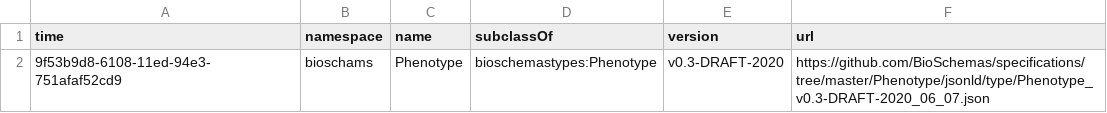
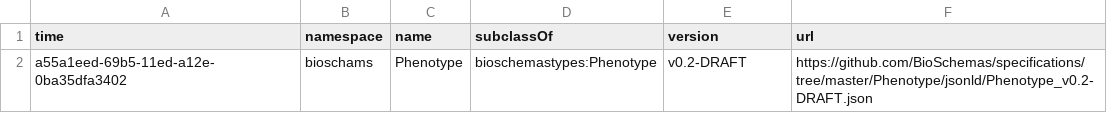
Before and after one commit to BioSchemas/bioschemas-dde, a CSV file: latest-updated-profiles/Phenotype.csv, drawn as a sheet.

```diff
--- a/latest-updated-profiles/Phenotype.csv
+++ b/latest-updated-profiles/Phenotype.csv
@@ -1,2 +1,2 @@
 time,namespace,name,subclassOf,version,url
-9f53b9d8-6108-11ed-94e3-751afaf52cd9,bioschams,Phenotype,bioschemastypes:Phenotype,v0.3-DRAFT-2020,https://github.com/BioSchemas/specifications/tree/master/Phenotype/jsonld/type/Phenotype_v0.3-DRAFT-2020_06_07.json
+a55a1eed-69b5-11ed-a12e-0ba35dfa3402,bioschams,Phenotype,bioschemastypes:Phenotype,v0.2-DRAFT,https://github.com/BioSchemas/specifications/tree/master/Phenotype/jsonld/Phenotype_v0.2-DRAFT.json
```
Also changed, not shown: latest-updated-profiles/LabProtocol.csv.
